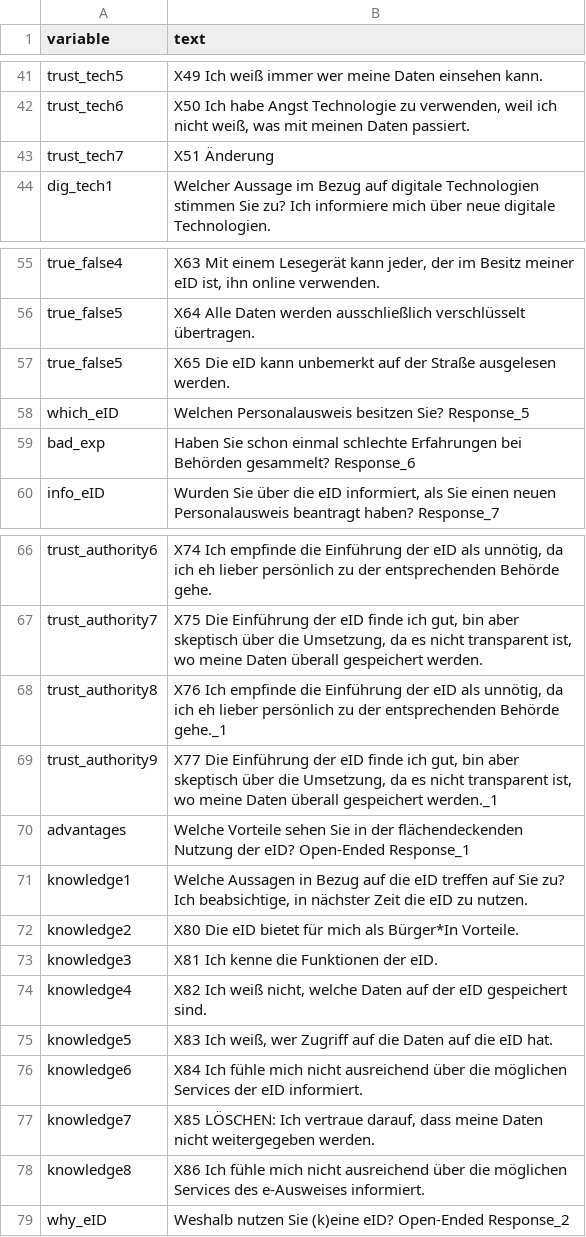
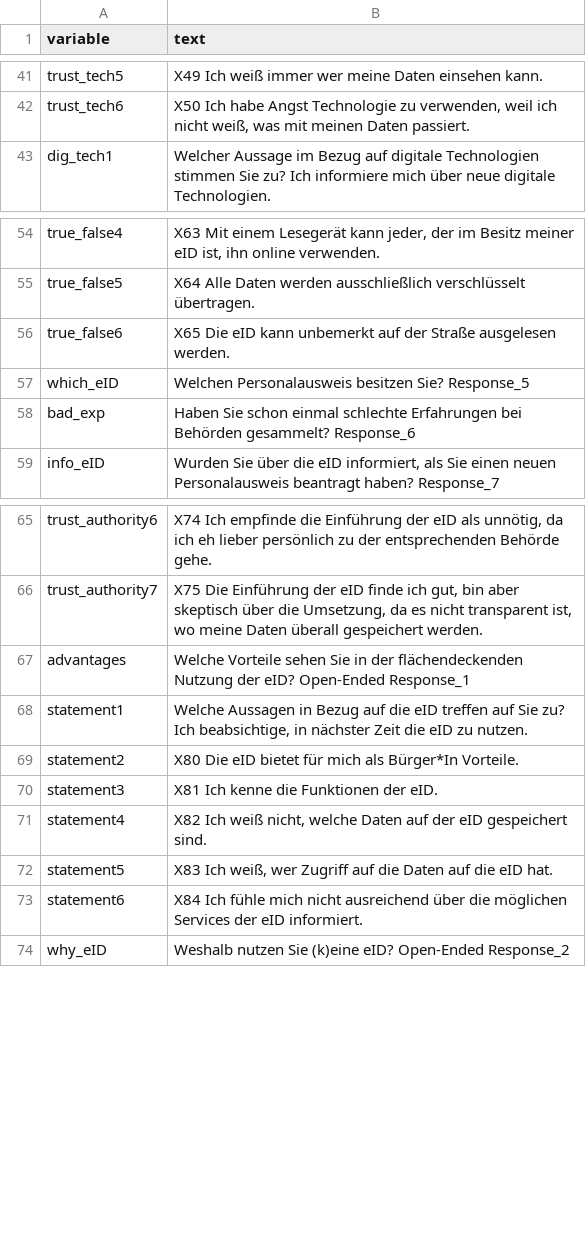
Before and after one commit to Mo157/Privacy-in-Beh-rden, a CSV file: codebook_final.csv, drawn as a sheet; only a part is shown, gaps mark what is left out.

Commit message:
Zusammenführung vom Datacleaning von Arlinda Anna und Julia.
- Arlindas codebook (bis auf wenige Ausnahmen)
- Annas raw.short cleaning
- Julias Skalen

```diff
--- a/codebook_final.csv
+++ b/codebook_final.csv
@@ -42,3 +42,2 @@ trust_tech5;X49 Ich weiß immer wer meine Daten einsehen kann.
 trust_tech6;X50 Ich habe Angst Technologie zu verwenden, weil ich nicht weiß, was mit meinen Daten passiert.
-trust_tech7;X51 Änderung
 dig_tech1;Welcher Aussage im Bezug auf digitale Technologien stimmen Sie zu? Ich informiere mich über neue digitale Technologien.
@@ -56,3 +55,3 @@ true_false4;X63 Mit einem Lesegerät kann jeder, der im Besitz meiner eID ist, i
 true_false5;X64 Alle Daten werden ausschließlich verschlüsselt übertragen.
-true_false5;X65 Die eID kann unbemerkt auf der Straße ausgelesen werden.
+true_false6;X65 Die eID kann unbemerkt auf der Straße ausgelesen werden.
 which_eID;Welchen Personalausweis besitzen Sie? Response_5
@@ -67,13 +66,9 @@ trust_authority6;X74 Ich empfinde die Einführung der eID als unnötig, da ich e
 trust_authority7;X75 Die Einführung der eID finde ich gut, bin aber skeptisch über die Umsetzung, da es nicht transparent ist, wo meine Daten überall gespeichert werden.
-trust_authority8;X76 Ich empfinde die Einführung der eID als unnötig, da ich eh lieber persönlich zu der entsprechenden Behörde gehe._1
-trust_authority9;X77 Die Einführung der eID finde ich gut, bin aber skeptisch über die Umsetzung, da es nicht transparent ist, wo meine Daten überall gespeichert werden._1
 advantages;Welche Vorteile sehen Sie in der flächendeckenden Nutzung der eID? Open-Ended Response_1
-knowledge1;Welche Aussagen in Bezug auf die eID treffen auf Sie zu? Ich beabsichtige, in nächster Zeit die eID zu nutzen.
-knowledge2;X80 Die eID bietet für mich als Bürger*In Vorteile.
-knowledge3;X81 Ich kenne die Funktionen der eID.
-knowledge4;X82 Ich weiß nicht, welche Daten auf der eID gespeichert sind.
-knowledge5;X83 Ich weiß, wer Zugriff auf die Daten auf die eID hat.
-knowledge6;X84 Ich fühle mich nicht ausreichend über die möglichen Services der eID informiert.
-knowledge7;X85 LÖSCHEN: Ich vertraue darauf, dass meine Daten nicht weitergegeben werden.
-knowledge8;X86 Ich fühle mich nicht ausreichend über die möglichen Services des e-Ausweises informiert.
+statement1;Welche Aussagen in Bezug auf die eID treffen auf Sie zu? Ich beabsichtige, in nächster Zeit die eID zu nutzen.
+statement2;X80 Die eID bietet für mich als Bürger*In Vorteile.
+statement3;X81 Ich kenne die Funktionen der eID.
+statement4;X82 Ich weiß nicht, welche Daten auf der eID gespeichert sind.
+statement5;X83 Ich weiß, wer Zugriff auf die Daten auf die eID hat.
+statement6;X84 Ich fühle mich nicht ausreichend über die möglichen Services der eID informiert.
 why_eID;Weshalb nutzen Sie (k)eine eID? Open-Ended Response_2
```
Also changed, not shown: codebook.csv, 2 other files.
